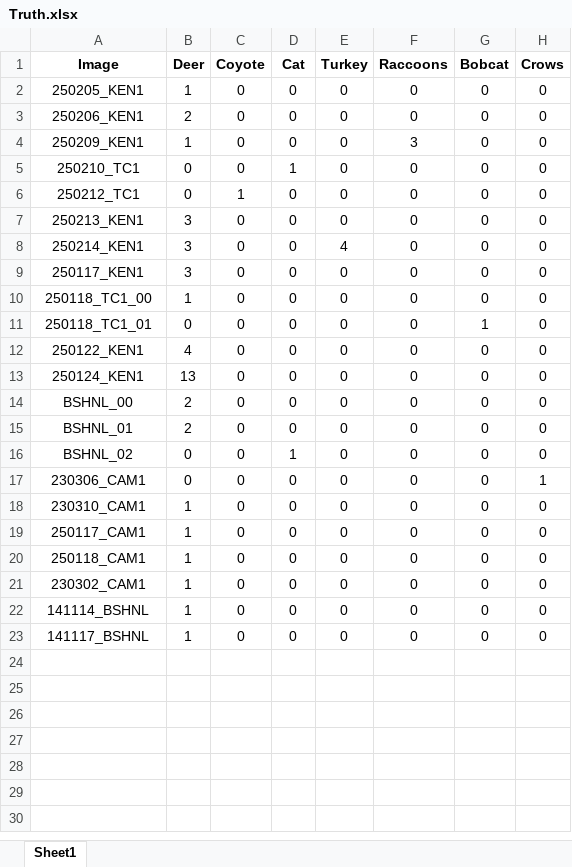
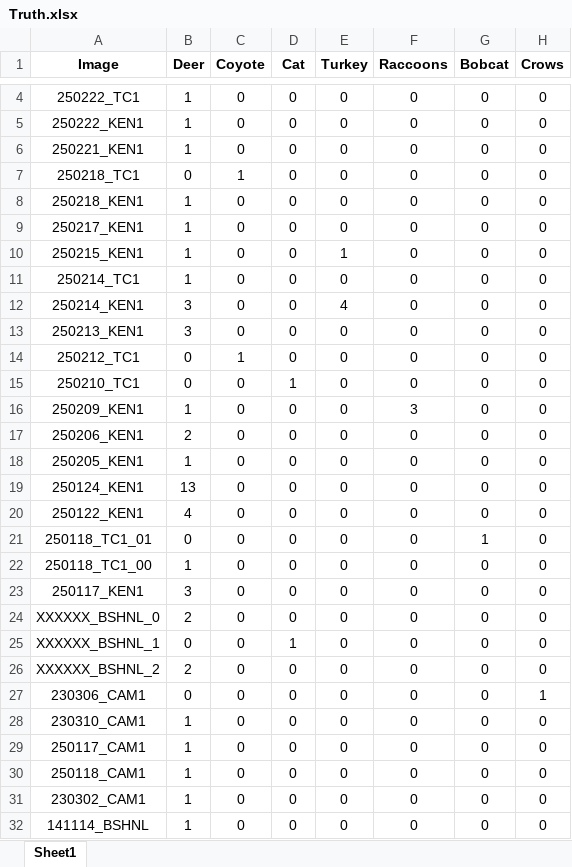
Before and after one commit to ajpung/otter, an Excel workbook: Truth.xlsx, sheet Sheet1, drawn as a sheet; only a part is shown, gaps mark what is left out; the shorter side is filled out with more unchanged rows; values as stored, in another font and other column widths than the file's, no borders; removed rows and columns are numbered as before the commit, all else as after; the diff covers the shown part only; the diff names each change by its address in the sheet, - before the commit and + after, or states it on an @@ line.

Commit message:
chore: standing up OTTER repo, migrating data folder

```diff
--- a/Truth.xlsx (sheet Sheet1)
+++ b/Truth.xlsx (sheet Sheet1)
+row 4: 250222_TC1 | 1 | 0 | 0 | 0 | 0 | 0 | 0
+row 5: 250222_KEN1 | 1 | 0 | 0 | 0 | 0 | 0 | 0
+row 6: 250221_KEN1 | 1 | 0 | 0 | 0 | 0 | 0 | 0
+row 7: 250218_TC1 | 0 | 1 | 0 | 0 | 0 | 0 | 0
+row 8: 250218_KEN1 | 1 | 0 | 0 | 0 | 0 | 0 | 0
+row 9: 250217_KEN1 | 1 | 0 | 0 | 0 | 0 | 0 | 0
+row 10: 250215_KEN1 | 1 | 0 | 0 | 1 | 0 | 0 | 0
+row 11: 250214_TC1 | 1 | 0 | 0 | 0 | 0 | 0 | 0
@@ row 8 moved to row 12: 250214_KEN1 @@
@@ row 7 moved to row 13: 250213_KEN1 @@
@@ row 6 moved to row 14: 250212_TC1 @@
@@ row 5 moved to row 15: 250210_TC1 @@
@@ row 4 moved to row 16: 250209_KEN1 @@
@@ row 3 moved to row 17: 250206_KEN1 @@
@@ row 13 moved to row 19: 250124_KEN1 @@
@@ row 12 moved to row 20: 250122_KEN1 @@
@@ row 11 moved to row 21: 250118_TC1_01 @@
@@ row 10 moved to row 22: 250118_TC1_00 @@
-A24 (Image): BSHNL_00
+A24 (Image): XXXXXX_BSHNL_0
-row 15: BSHNL_01 | 2 | 0 | 0 | 0 | 0 | 0 | 0
-A25 (Image): BSHNL_02
+A25 (Image): XXXXXX_BSHNL_1
+row 26: XXXXXX_BSHNL_2 | 2 | 0 | 0 | 0 | 0 | 0 | 0
```
Also changed, not shown: 2 added rows elsewhere in this sheet, 1 other file.
